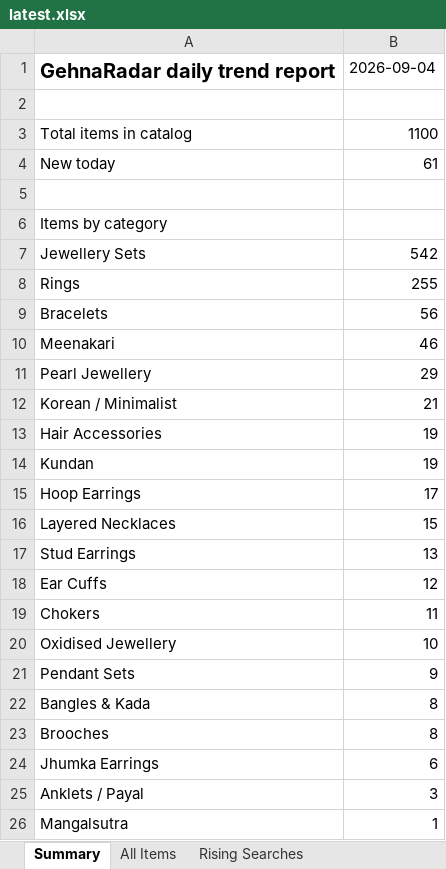
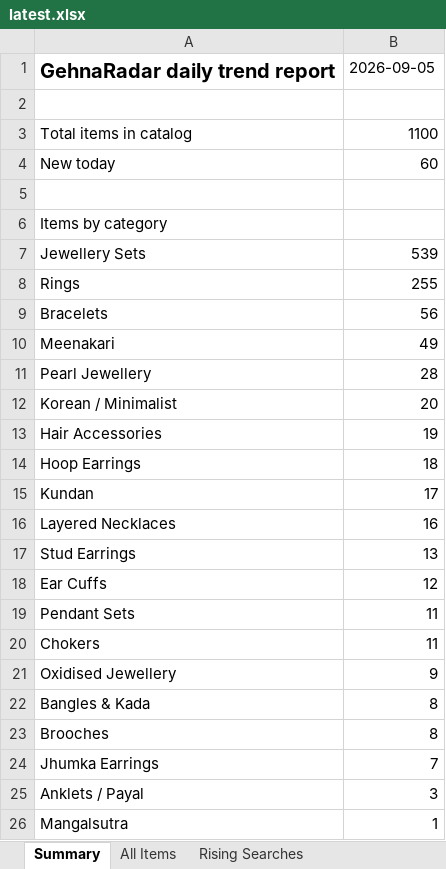
Before and after one commit to PRATS7878/gehnaradar_Updated, an Excel workbook: output/latest.xlsx, sheet Summary, drawn as a sheet; only a part is shown; values as stored, in another font and other column widths than the file's, no borders; removed rows and columns are numbered as before the commit, all else as after; the diff names each change by its address in the sheet, - before the commit and + after, or states it on an @@ line.

```diff
--- a/output/latest.xlsx (sheet Summary)
+++ b/output/latest.xlsx (sheet Summary)
-B1: 2026-09-04
+B1: 2026-09-05
-B4: 61
+B4: 60
-B7: 542
+B7: 539
-B10: 46
+B10: 49
-B11: 29
+B11: 28
-B12: 21
+B12: 20
-row 14: Kundan | 19
-B14: 17
+B14: 18
+row 15: Kundan | 17
-B16: 15
+B16: 16
+row 19: Pendant Sets | 11
-B21: 10
+B21: 9
-row 21: Pendant Sets | 9
-B24: 6
+B24: 7
```
Also changed, not shown: sheet All Items, 3 other files.
